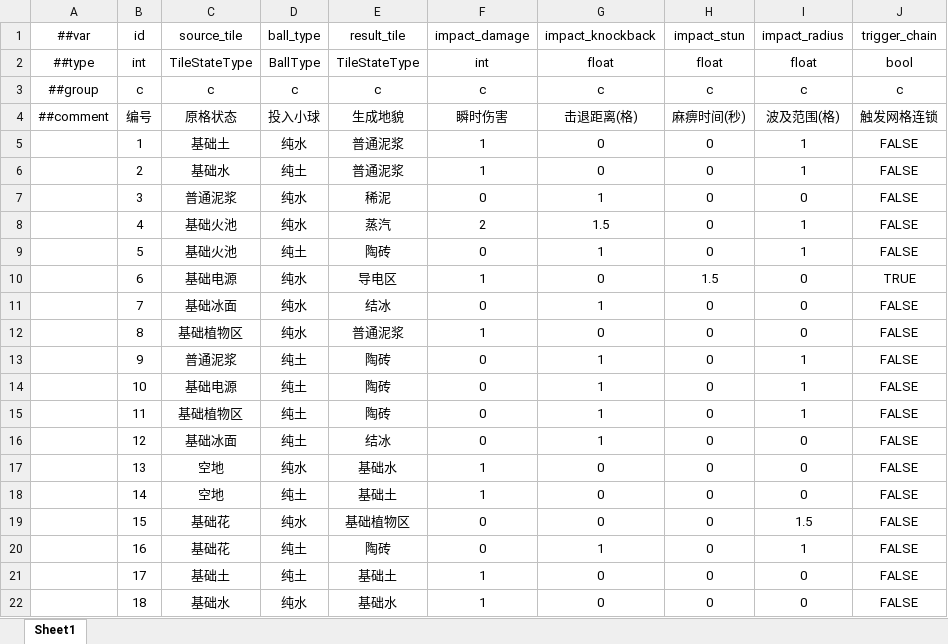
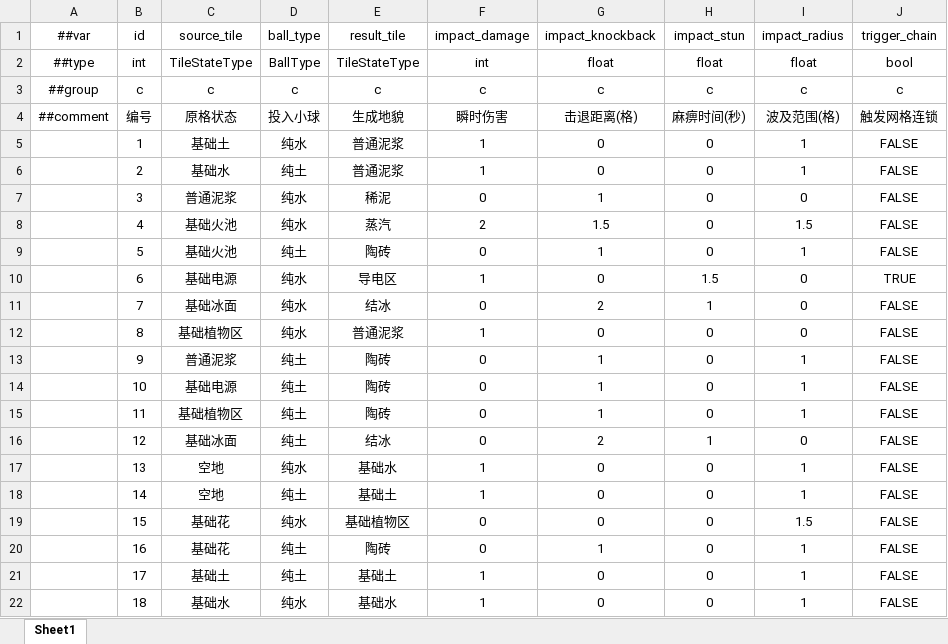
Before and after one commit to 5FYZhou/deepseaoil, an Excel workbook: ConfigWorkspace/Data/element_rule.xlsx, sheet Sheet1, drawn as a sheet; values as stored, in another font and other column widths than the file's, no borders; the diff names each change by its address in the sheet, - before the commit and + after, or states it on an @@ line.

```diff
--- a/ConfigWorkspace/Data/element_rule.xlsx (sheet Sheet1)
+++ b/ConfigWorkspace/Data/element_rule.xlsx (sheet Sheet1)
-I8 (impact_radius): 1
+I8 (impact_radius): 1.5
-G11 (impact_knockback): 1
+G11 (impact_knockback): 2
-H11 (impact_stun): 0
+H11 (impact_stun): 1
-G16 (impact_knockback): 1
+G16 (impact_knockback): 2
-H16 (impact_stun): 0
+H16 (impact_stun): 1
-I17:I18 (impact_radius): 0
+I17:I18 (impact_radius): 1
-I21:I22 (impact_radius): 0
+I21:I22 (impact_radius): 1
```
Also changed, not shown: ConfigWorkspace/Data/element_duo_reaction.xlsx, ConfigWorkspace/Data/enemy.xlsx, 25 other files.
